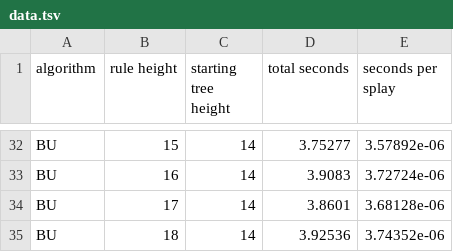
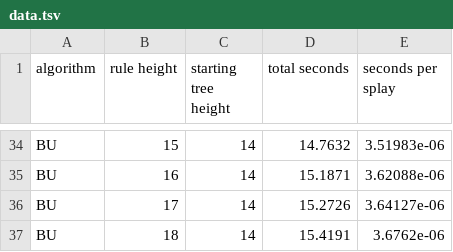
Before and after one commit to alex-ozdemir/splay, a TSV file: bench/data.tsv, drawn as a sheet; only a part is shown, gaps mark what is left out; addresses are those after the commit; the diff covers the shown part only; the diff names each change by its address in the sheet, - before the commit and + after, or states it on an @@ line.

Commit message:
Added comparison to the original splay procedures
Updated the plot accordingly

```diff
--- a/bench/data.tsv
+++ b/bench/data.tsv
-D34 (total seconds): 3.75277
+D34 (total seconds): 14.7632
-E34 (seconds per splay): 3.57892e-06
+E34 (seconds per splay): 3.51983e-06
-D35 (total seconds): 3.9083
+D35 (total seconds): 15.1871
-E35 (seconds per splay): 3.72724e-06
+E35 (seconds per splay): 3.62088e-06
-D36 (total seconds): 3.8601
+D36 (total seconds): 15.2726
-E36 (seconds per splay): 3.68128e-06
+E36 (seconds per splay): 3.64127e-06
-D37 (total seconds): 3.92536
+D37 (total seconds): 15.4191
-E37 (seconds per splay): 3.74352e-06
+E37 (seconds per splay): 3.6762e-06
```
Also changed, not shown: 2 added rows and 60 edited cells elsewhere in this file, 2 other files.
